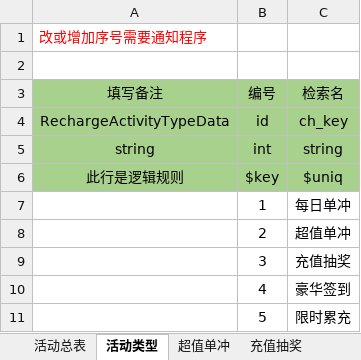
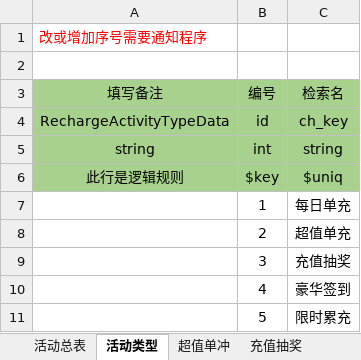
Before and after one commit to linhe-yangxue/uesharedata, an Excel workbook: exceldata/excel/all/C-充值活动表.xlsx, sheet 活动类型, drawn as a sheet; values as stored, in another font and other column widths than the file's, no borders; the diff names each change by its address in the sheet, - before the commit and + after, or states it on an @@ line.

```diff
--- a/exceldata/excel/all/C-充值活动表.xlsx (sheet 活动类型)
+++ b/exceldata/excel/all/C-充值活动表.xlsx (sheet 活动类型)
-C7: 每日单冲
+C7: 每日单充
-C8: 超值单冲
+C8: 超值单充
```
Also changed, not shown: sheet 活动总表.
